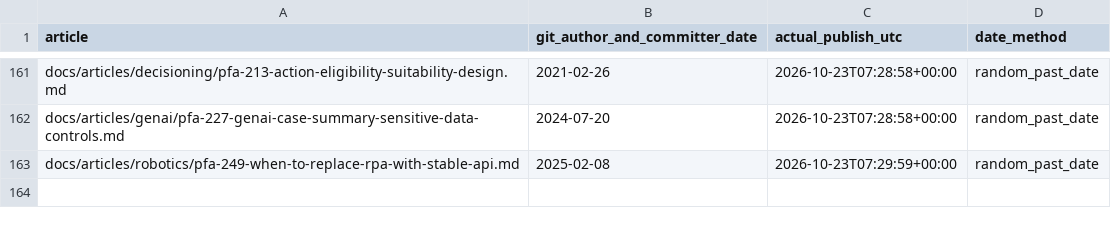
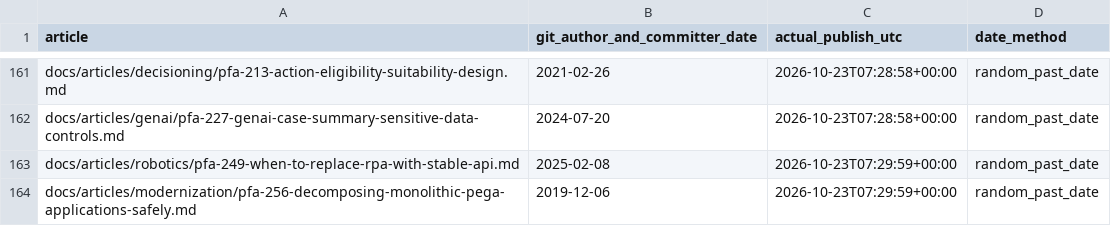
Before and after one commit to chandransandeep/pega-feature-atlas, a TSV file: docs/commit-date-register.tsv, drawn as a sheet; only a part is shown, gaps mark what is left out; the diff names each change by its address in the sheet, - before the commit and + after, or states it on an @@ line.

Commit message:
Publish PFA-256: pfa-256-decomposing-monolithic-pega-applications-safely

```diff
--- a/docs/commit-date-register.tsv
+++ b/docs/commit-date-register.tsv
+row 164: docs/articles/modernization/pfa-256-decomposing-monolithic-pega-applications-safely.md | 2019-12-06 | 2026-10-23T07:29:59+00:00 | random_past_date
```
Also changed, not shown: 3 other files.
